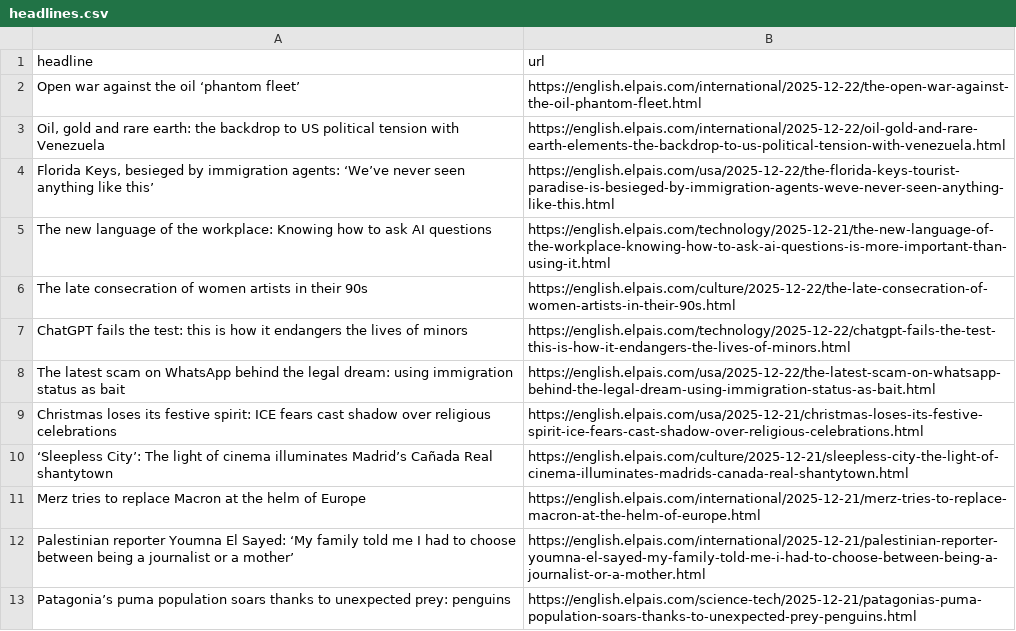
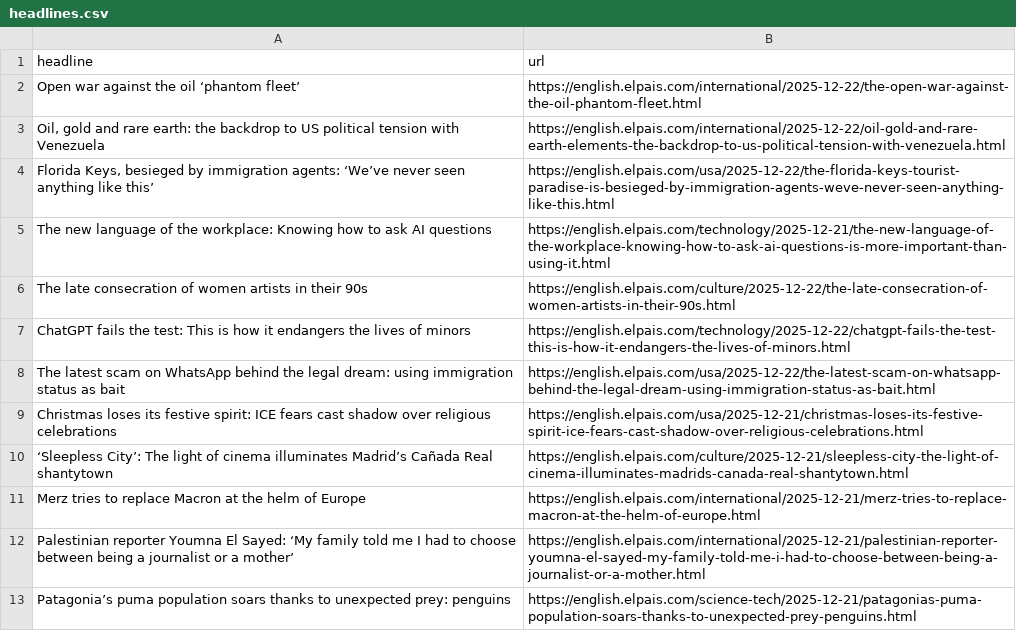
Before and after one commit to sa3991/el-pais-autoscraper, a CSV file: headlines.csv, drawn as a sheet; only a part is shown.

```diff
--- a/headlines.csv
+++ b/headlines.csv
@@ -6,3 +6,3 @@ The new language of the workplace: Knowing how to ask AI questions,https://engli
 The late consecration of women artists in their 90s,https://english.elpais.com/culture/2025-12-22/the-late-consecration-of-women-artists-in-their-90s.html
-ChatGPT fails the test: this is how it endangers the lives of minors,https://english.elpais.com/technology/2025-12-22/chatgpt-fails-the-test-this-is-how-it-endangers-the-lives-of-minors.html
+ChatGPT fails the test: This is how it endangers the lives of minors,https://english.elpais.com/technology/2025-12-22/chatgpt-fails-the-test-this-is-how-it-endangers-the-lives-of-minors.html
 The latest scam on WhatsApp behind the legal dream: using immigration status as bait ,https://english.elpais.com/usa/2025-12-22/the-latest-scam-on-whatsapp-behind-the-legal-dream-using-immigration-status-as-bait.html
```
